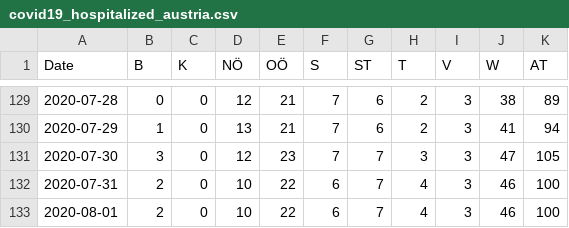
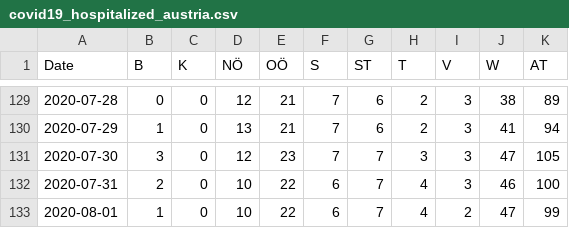
Before and after one commit to apolinario/dashcoch-AT, a CSV file: data_AT/covid19_hospitalized_austria.csv, drawn as a sheet; only a part is shown, gaps mark what is left out.

Commit message:
data 3pm

```diff
--- a/data_AT/covid19_hospitalized_austria.csv
+++ b/data_AT/covid19_hospitalized_austria.csv
@@ -132,2 +132,2 @@ Date,B,K,NÖ,OÖ,S,ST,T,V,W,AT
 2020-07-31,2,0,10,22,6,7,4,3,46,100
-2020-08-01,2,0,10,22,6,7,4,3,46,100
+2020-08-01,1,0,10,22,6,7,4,2,47,99
```
Also changed, not shown: data_AT/covid19_cases_austria.csv, data_AT/covid19_icu_austria.csv, 1 other file.
